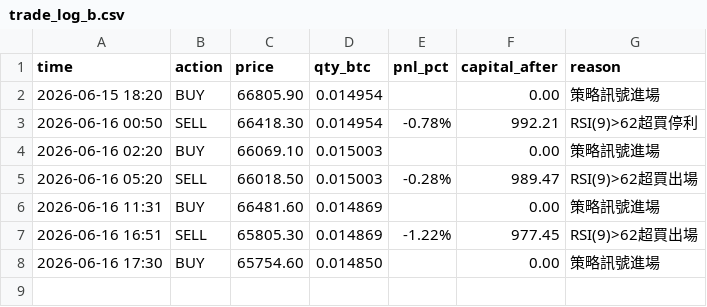
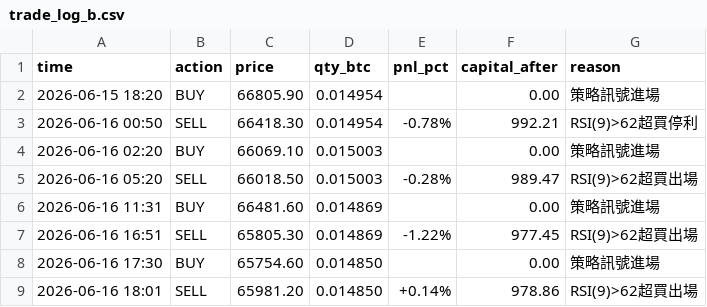
Before and after one commit to KevinYee-yee/btc-trading-bot, a CSV file: trade_log_b.csv, drawn as a sheet; the diff names each change by its address in the sheet, - before the commit and + after, or states it on an @@ line.

```diff
--- a/trade_log_b.csv
+++ b/trade_log_b.csv
+row 9: 2026-06-16 18:01 | SELL | 65981.20 | 0.014850 | +0.14% | 978.86 | RSI(9)>62超買出場
```
Also changed, not shown: 1 other file.
